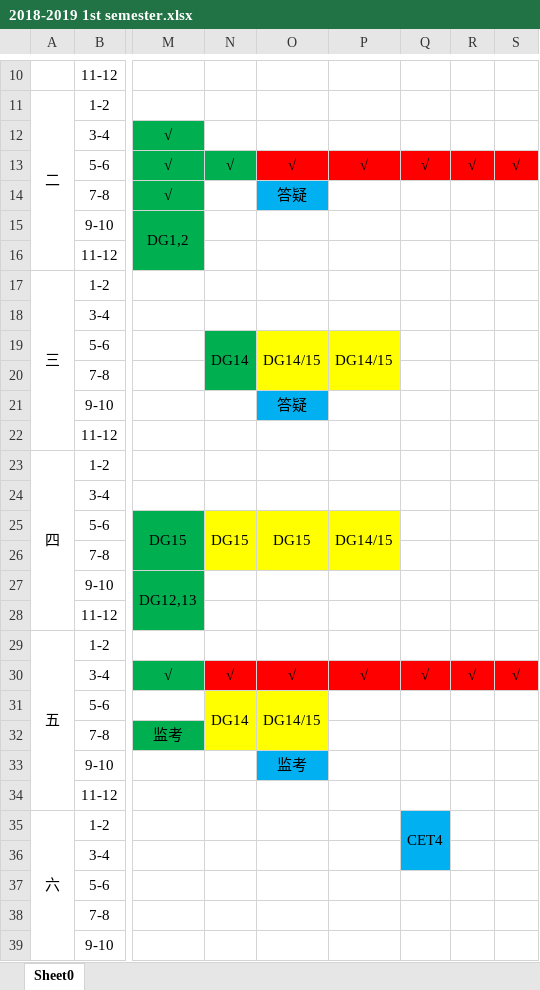
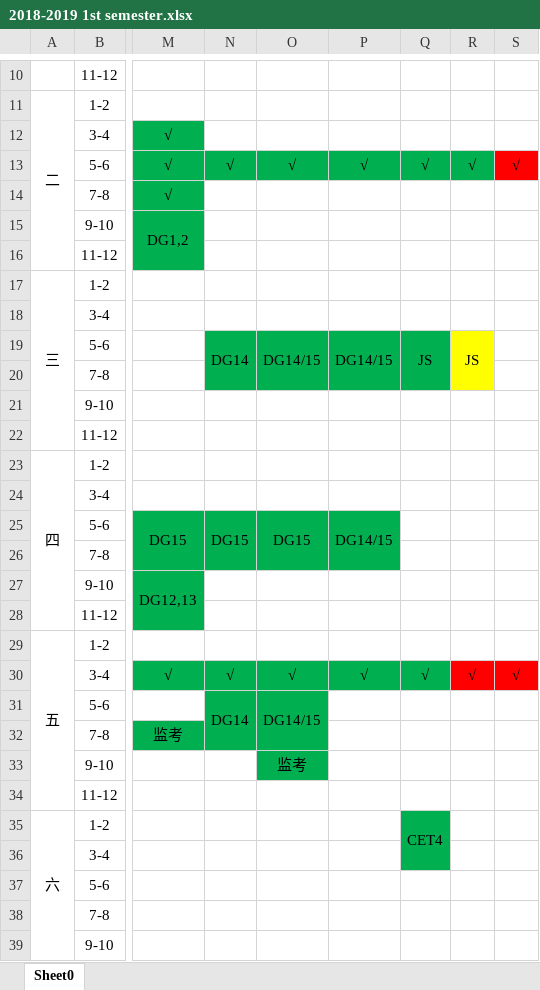
Before and after one commit to lrtcwd/MySchedule, an Excel workbook: 2018-2019 1st semester.xlsx, sheet Sheet0, drawn as a sheet; only a part is shown, gaps mark what is left out; values as stored, in another font and other column widths than the file's, no borders; the diff names each change by its address in the sheet, - before the commit and + after, or states it on an @@ line.

Commit message:
Modified my schedule.

```diff
--- a/2018-2019 1st semester.xlsx (sheet Sheet0)
+++ b/2018-2019 1st semester.xlsx (sheet Sheet0)
-O13:R13 fill: #FF0000
+O13:R13 fill: #00B050
-O14: 答疑
+O14: (empty)
-O14 fill: #00B0F0
+O14 fill: none
-O19:P20 fill: #FFFF00
+O19:P20 fill: #00B050
-Q19: (empty)
+Q19: JS
-Q19:Q20 fill: none
+Q19:Q20 fill: #00B050
+Q19:Q20 merged
-R19: (empty)
+R19: JS
-R19:R20 fill: none
+R19:R20 fill: #FFFF00
+R19:R20 merged
-O21: 答疑
+O21: (empty)
-O21 fill: #00B0F0
+O21 fill: none
-N25:P26 fill: #FFFF00
+N25:P26 fill: #00B050
-N30:Q30 fill: #FF0000
+N30:Q30 fill: #00B050
-N31:O32 fill: #FFFF00
+N31:O32 fill: #00B050
-O33 fill: #00B0F0
+O33 fill: #00B050
-Q35:Q36 fill: #00B0F0
+Q35:Q36 fill: #00B050
```
